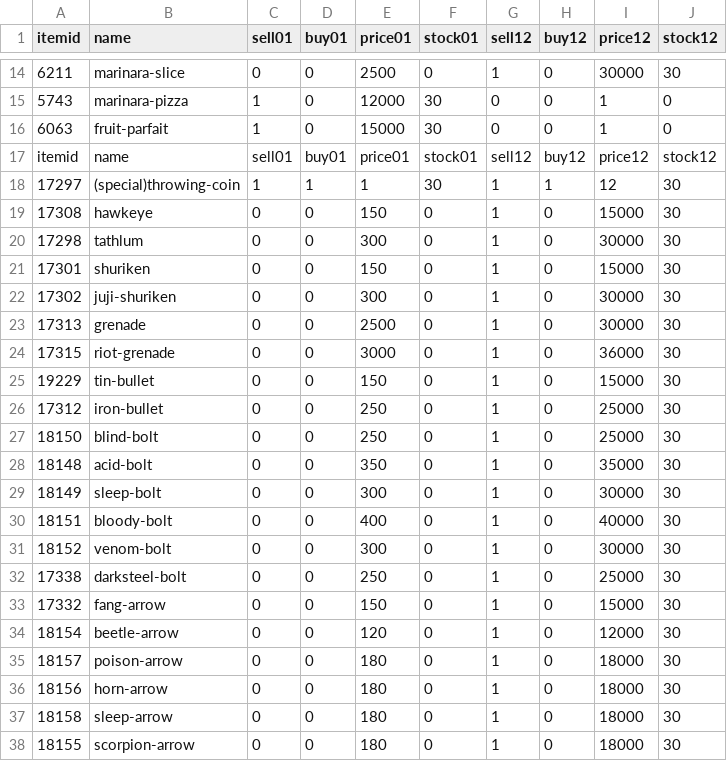
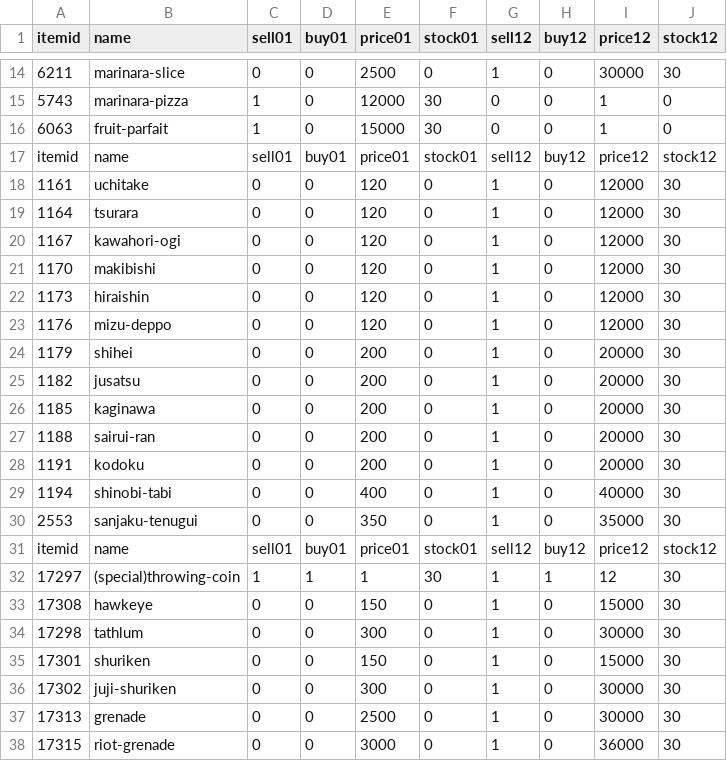
Before and after one commit to AdamGagorik/ffxiahbot, a CSV file: bin/items.csv, drawn as a sheet; only a part is shown, gaps mark what is left out; the shorter side is filled out with more unchanged rows; the diff names each change by its address in the sheet, - before the commit and + after, or states it on an @@ line.

Commit message:
Add forgotten ninja tools stacks...

```diff
--- a/bin/items.csv
+++ b/bin/items.csv
+row 18: 1161 | uchitake | 0 | 0 | 120 | 0 | 1 | 0 | 12000 | 30
+row 19: 1164 | tsurara | 0 | 0 | 120 | 0 | 1 | 0 | 12000 | 30
+row 20: 1167 | kawahori-ogi | 0 | 0 | 120 | 0 | 1 | 0 | 12000 | 30
+row 21: 1170 | makibishi | 0 | 0 | 120 | 0 | 1 | 0 | 12000 | 30
+row 22: 1173 | hiraishin | 0 | 0 | 120 | 0 | 1 | 0 | 12000 | 30
+row 23: 1176 | mizu-deppo | 0 | 0 | 120 | 0 | 1 | 0 | 12000 | 30
+row 24: 1179 | shihei | 0 | 0 | 200 | 0 | 1 | 0 | 20000 | 30
+row 25: 1182 | jusatsu | 0 | 0 | 200 | 0 | 1 | 0 | 20000 | 30
+row 26: 1185 | kaginawa | 0 | 0 | 200 | 0 | 1 | 0 | 20000 | 30
+row 27: 1188 | sairui-ran | 0 | 0 | 200 | 0 | 1 | 0 | 20000 | 30
+row 28: 1191 | kodoku | 0 | 0 | 200 | 0 | 1 | 0 | 20000 | 30
+row 29: 1194 | shinobi-tabi | 0 | 0 | 400 | 0 | 1 | 0 | 40000 | 30
+row 30: 2553 | sanjaku-tenugui | 0 | 0 | 350 | 0 | 1 | 0 | 35000 | 30
+row 31: itemid | name | sell01 | buy01 | price01 | stock01 | sell12 | buy12 | price12 | stock12
```
